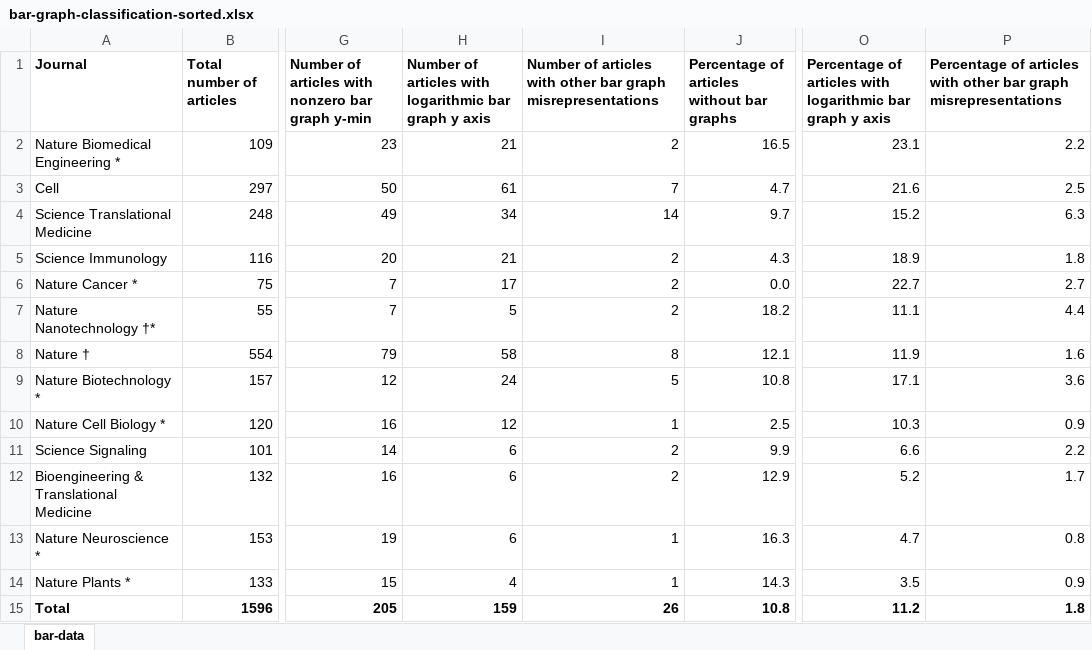
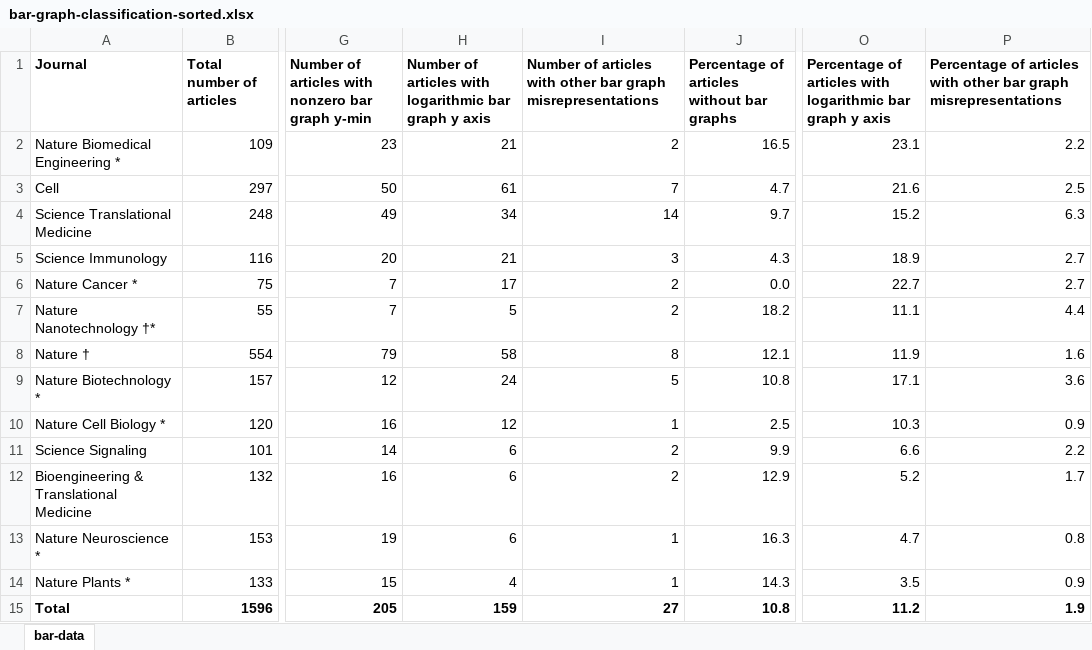
Before and after one commit to tengjuilin/misused-bar-graphs, an Excel workbook: data/zotero_data/bar-graph-classification-sorted.xlsx, sheet bar-data, drawn as a sheet; only a part is shown, gaps mark what is left out; values as stored, in another font and other column widths than the file's, no borders; the diff names each change by its address in the sheet, - before the commit and + after, or states it on an @@ line.

Commit message:
Update data

```diff
--- a/data/zotero_data/bar-graph-classification-sorted.xlsx (sheet bar-data)
+++ b/data/zotero_data/bar-graph-classification-sorted.xlsx (sheet bar-data)
-I5: 2
+I5: 3
-P5: 1.8
+P5: 2.7
-I15: 26
+I15: 27
-P15: 1.8
+P15: 1.9
```
Also changed, not shown: data/zotero_data/bar-graph-classification.xlsx, 1 other file.
